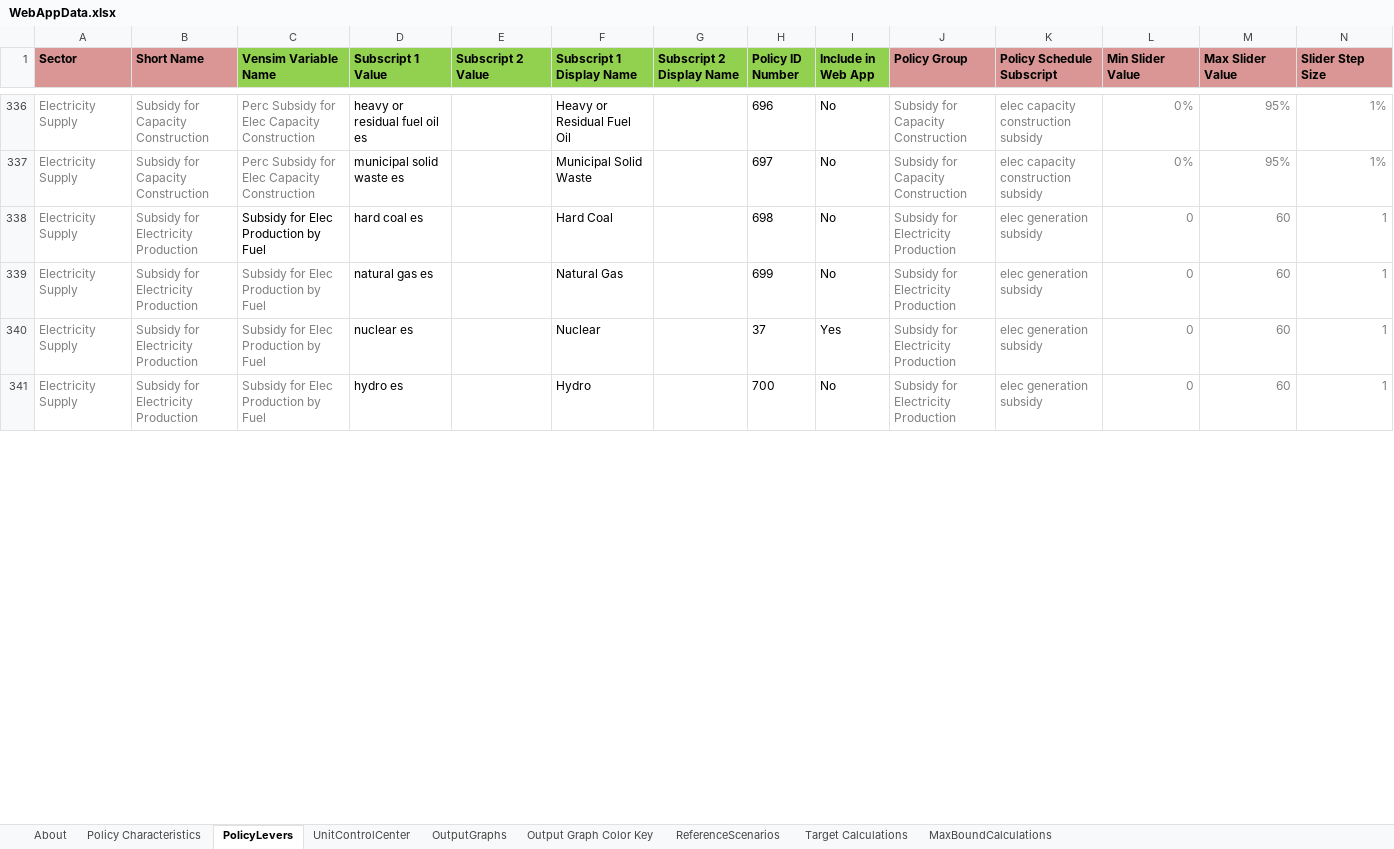
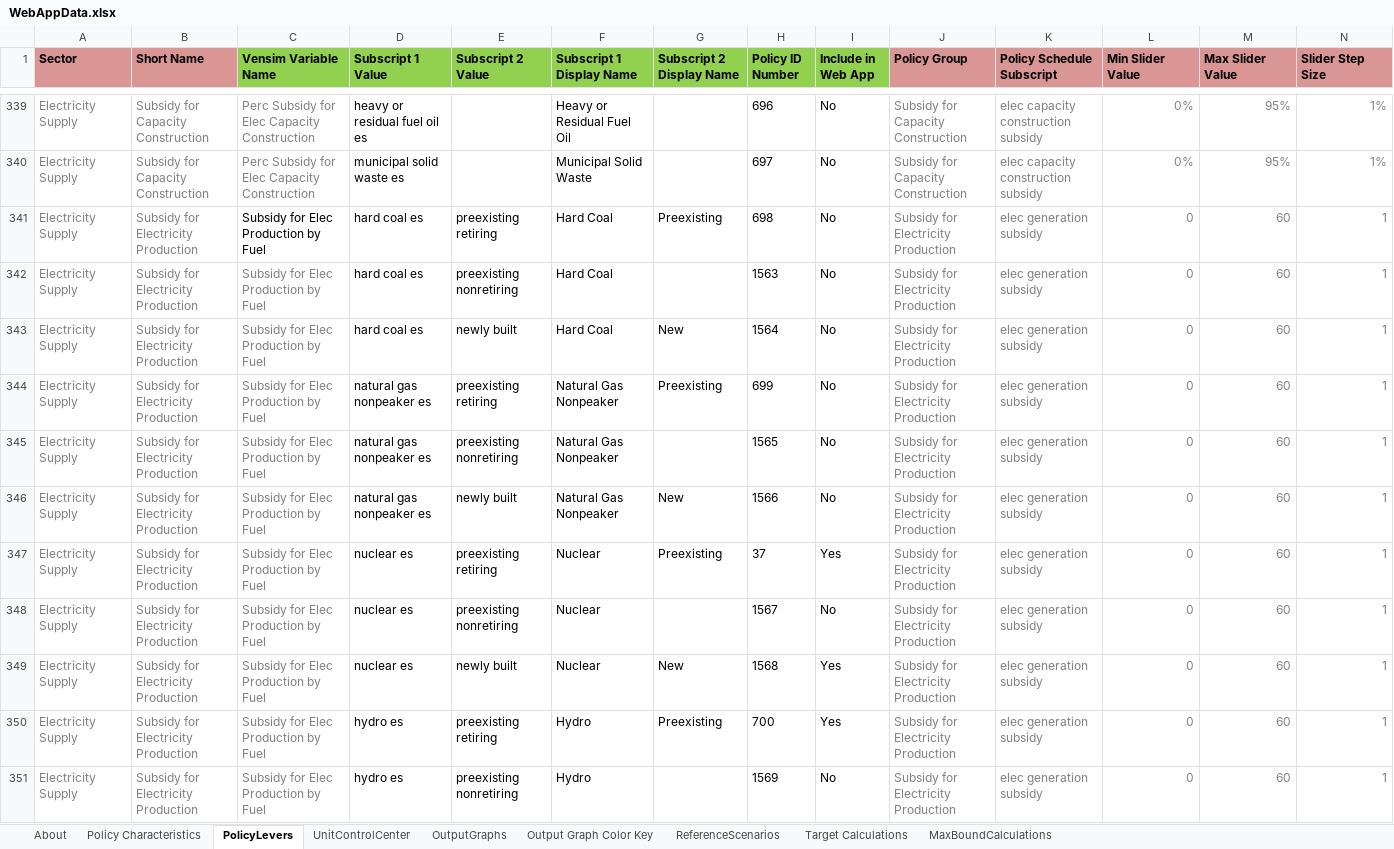
Before and after one commit to EnergyInnovation/eps-mexico, an Excel workbook: WebAppData.xlsx, sheet PolicyLevers, drawn as a sheet; only a part is shown, gaps mark what is left out; values as stored, in another font and other column widths than the file's, no borders; conditional formats not drawn; addresses are those after the commit; rows hold the shown columns only; the diff covers the shown part only; the diff names each change by its address in the sheet, - before the commit and + after, or states it on an @@ line.

Commit message:
Temporarily use US version of 3.3.1 WebAppData

```diff
--- a/WebAppData.xlsx (sheet PolicyLevers)
+++ b/WebAppData.xlsx (sheet PolicyLevers)
-E341 (Subscript 2 Value): (empty)
+E341 (Subscript 2 Value): preexisting retiring
-G341 (Subscript 2 Display Name): (empty)
+G341 (Subscript 2 Display Name): Preexisting
+row 342: Electricity Supply | Subsidy for Electricity Production | Subsidy for Elec Production by Fuel | hard coal es | preexisting nonretiring | Hard Coal |  | 1563 | No | Subsidy for Electricity Production | elec generation subsidy | 0 | 60 | 1
+row 343: Electricity Supply | Subsidy for Electricity Production | Subsidy for Elec Production by Fuel | hard coal es | newly built | Hard Coal | New | 1564 | No | Subsidy for Electricity Production | elec generation subsidy | 0 | 60 | 1
-D344 (Subscript 1 Value): natural gas es
+D344 (Subscript 1 Value): natural gas nonpeaker es
-E344 (Subscript 2 Value): (empty)
+E344 (Subscript 2 Value): preexisting retiring
-F344 (Subscript 1 Display Name): Natural Gas
+F344 (Subscript 1 Display Name): Natural Gas Nonpeaker
-G344 (Subscript 2 Display Name): (empty)
+G344 (Subscript 2 Display Name): Preexisting
+row 345: Electricity Supply | Subsidy for Electricity Production | Subsidy for Elec Production by Fuel | natural gas nonpeaker es | preexisting nonretiring | Natural Gas Nonpeaker |  | 1565 | No | Subsidy for Electricity Production | elec generation subsidy | 0 | 60 | 1
+row 346: Electricity Supply | Subsidy for Electricity Production | Subsidy for Elec Production by Fuel | natural gas nonpeaker es | newly built | Natural Gas Nonpeaker | New | 1566 | No | Subsidy for Electricity Production | elec generation subsidy | 0 | 60 | 1
-E347 (Subscript 2 Value): (empty)
+E347 (Subscript 2 Value): preexisting retiring
-G347 (Subscript 2 Display Name): (empty)
+G347 (Subscript 2 Display Name): Preexisting
+row 348: Electricity Supply | Subsidy for Electricity Production | Subsidy for Elec Production by Fuel | nuclear es | preexisting nonretiring | Nuclear |  | 1567 | No | Subsidy for Electricity Production | elec generation subsidy | 0 | 60 | 1
+row 349: Electricity Supply | Subsidy for Electricity Production | Subsidy for Elec Production by Fuel | nuclear es | newly built | Nuclear | New | 1568 | Yes | Subsidy for Electricity Production | elec generation subsidy | 0 | 60 | 1
+row 350: Electricity Supply | Subsidy for Electricity Production | Subsidy for Elec Production by Fuel | hydro es | preexisting retiring | Hydro | Preexisting | 700 | Yes | Subsidy for Electricity Production | elec generation subsidy | 0 | 60 | 1
-E351 (Subscript 2 Value): (empty)
+E351 (Subscript 2 Value): preexisting nonretiring
-H351 (Policy ID Number): 700
+H351 (Policy ID Number): 1569
```
Also changed, not shown: 32 added rows, 1 moved row and 423 edited cells elsewhere in this sheet, sheet OutputGraphs, sheet UnitControlCenter, sheet Policy Characteristics, sheet About, formulas that keep their value.
